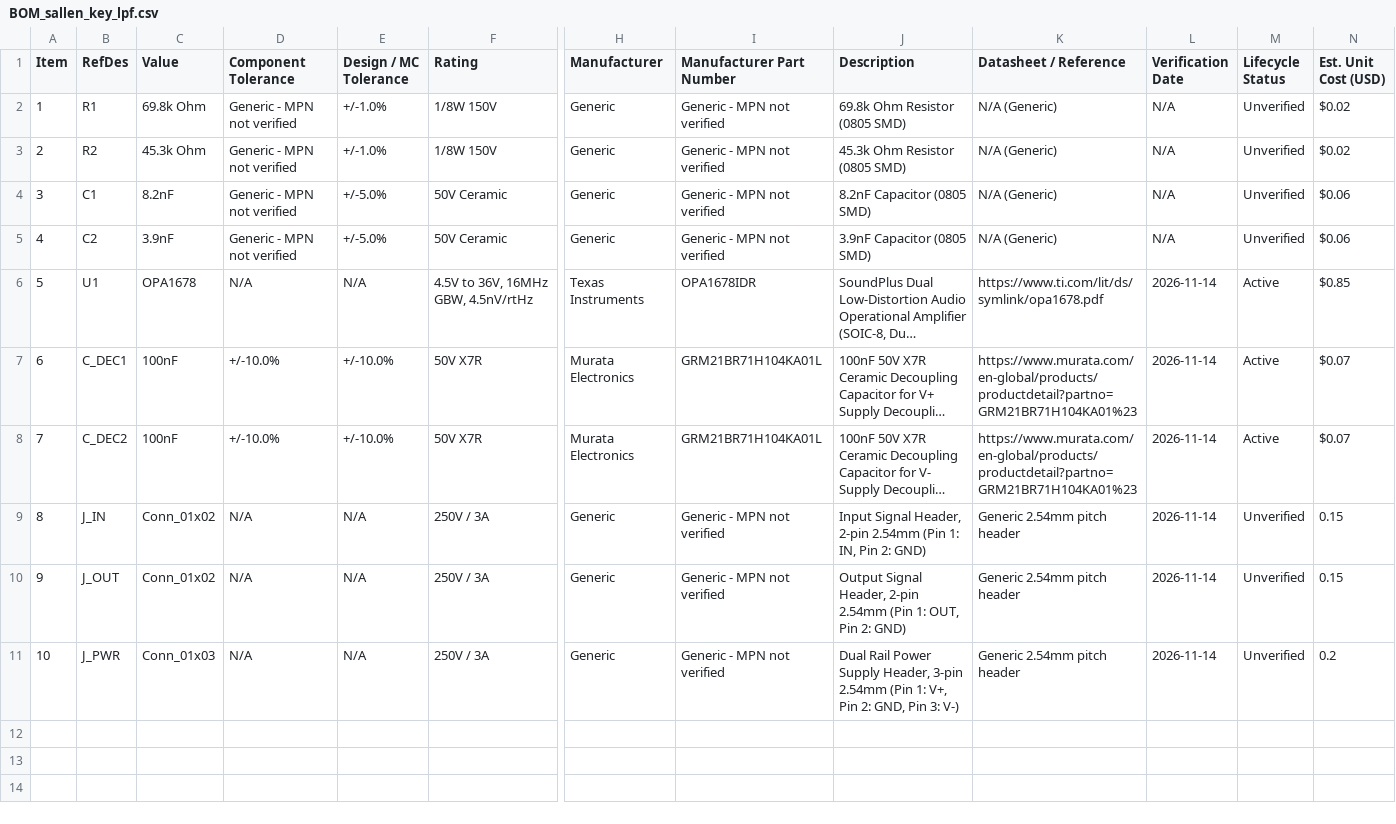
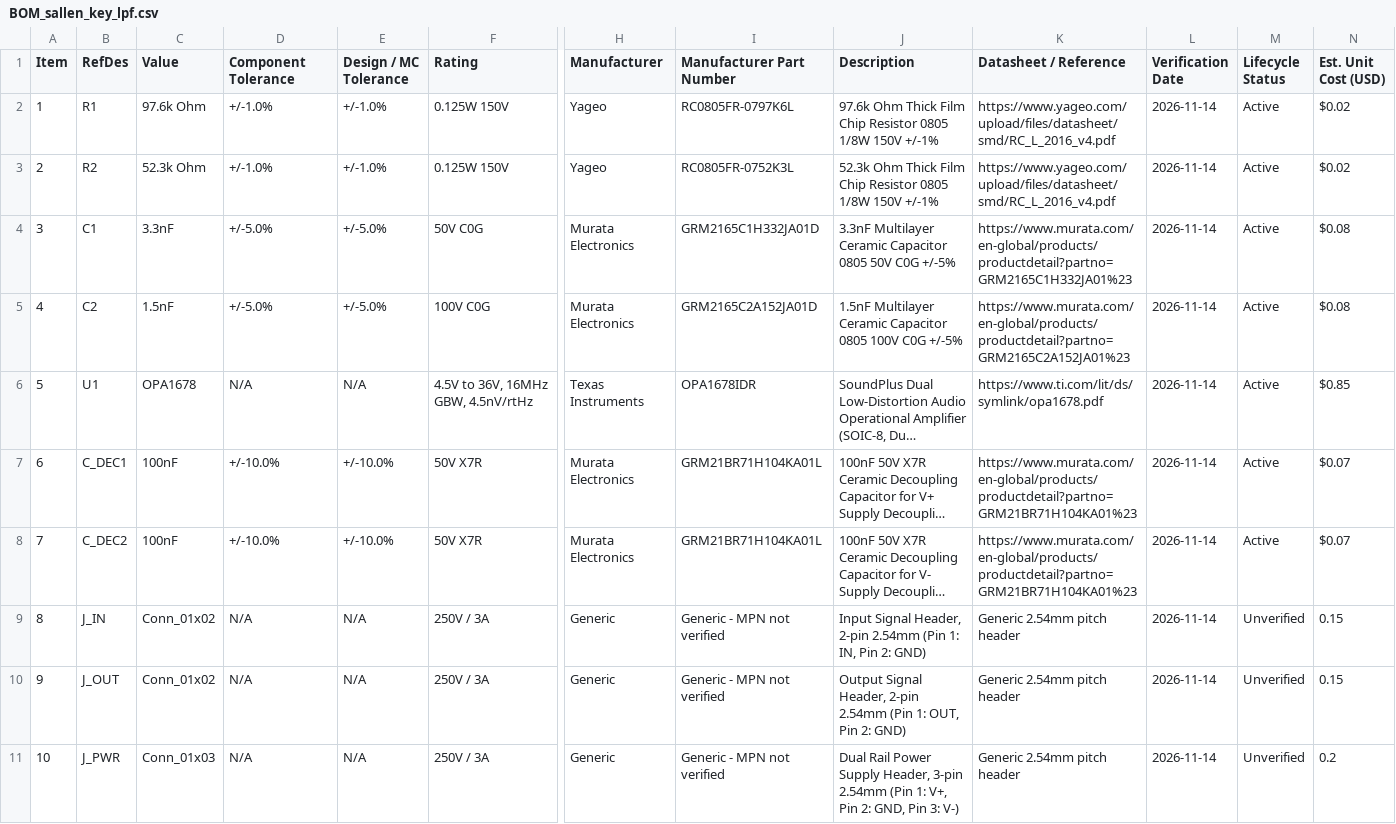
Before and after one commit to pushkalgolla-svg/analog-filter-optimizer, a CSV file: output/BOM_sallen_key_lpf.csv, drawn as a sheet; only a part is shown, gaps mark what is left out; long unchanged cells end in …; the diff names each change by its address in the sheet, - before the commit and + after, or states it on an @@ line.

```diff
--- a/output/BOM_sallen_key_lpf.csv
+++ b/output/BOM_sallen_key_lpf.csv
-C2 (Value): 69.8k Ohm
+C2 (Value): 97.6k Ohm
-D2:D3 (Component Tolerance): Generic - MPN not verified
+D2:D3 (Component Tolerance): +/-1.0%
-F2:F3 (Rating): 1/8W 150V
+F2:F3 (Rating): 0.125W 150V
-H2:H3 (Manufacturer): Generic
+H2:H3 (Manufacturer): Yageo
-I2 (Manufacturer Part Number): Generic - MPN not verified
+I2 (Manufacturer Part Number): RC0805FR-0797K6L
-J2 (Description): 69.8k Ohm Resistor (0805 SMD)
+J2 (Description): 97.6k Ohm Thick Film Chip Resistor 0805 1/8W 150V +/-1%
-K2:K3 (Datasheet / Reference): N/A (Generic)
+K2:K3 (Datasheet / Reference): https://www.yageo.com/upload/files/datasheet/smd/RC_L_2016_v4.pdf
-L2:L5 (Verification Date): N/A
+L2:L5 (Verification Date): 2026-11-14
-M2:M5 (Lifecycle Status): Unverified
+M2:M5 (Lifecycle Status): Active
-C3 (Value): 45.3k Ohm
+C3 (Value): 52.3k Ohm
-I3 (Manufacturer Part Number): Generic - MPN not verified
+I3 (Manufacturer Part Number): RC0805FR-0752K3L
-J3 (Description): 45.3k Ohm Resistor (0805 SMD)
+J3 (Description): 52.3k Ohm Thick Film Chip Resistor 0805 1/8W 150V +/-1%
-C4 (Value): 8.2nF
+C4 (Value): 3.3nF
-D4:D5 (Component Tolerance): Generic - MPN not verified
+D4:D5 (Component Tolerance): +/-5.0%
-F4 (Rating): 50V Ceramic
+F4 (Rating): 50V C0G
-H4:H5 (Manufacturer): Generic
+H4:H5 (Manufacturer): Murata Electronics
-I4 (Manufacturer Part Number): Generic - MPN not verified
+I4 (Manufacturer Part Number): GRM2165C1H332JA01D
-J4 (Description): 8.2nF Capacitor (0805 SMD)
+J4 (Description): 3.3nF Multilayer Ceramic Capacitor 0805 50V C0G +/-5%
-K4 (Datasheet / Reference): N/A (Generic)
+K4 (Datasheet / Reference): https://www.murata.com/en-global/products/productdetail?partno=GRM2165C1H332JA01%23
-N4:N5 (Est. Unit Cost (USD)): $0.06
+N4:N5 (Est. Unit Cost (USD)): $0.08
-C5 (Value): 3.9nF
+C5 (Value): 1.5nF
-F5 (Rating): 50V Ceramic
+F5 (Rating): 100V C0G
-I5 (Manufacturer Part Number): Generic - MPN not verified
+I5 (Manufacturer Part Number): GRM2165C2A152JA01D
-J5 (Description): 3.9nF Capacitor (0805 SMD)
+J5 (Description): 1.5nF Multilayer Ceramic Capacitor 0805 100V C0G +/-5%
-K5 (Datasheet / Reference): N/A (Generic)
+K5 (Datasheet / Reference): https://www.murata.com/en-global/products/productdetail?partno=GRM2165C2A152JA01%23
```
Also changed, not shown: 8 other files.
